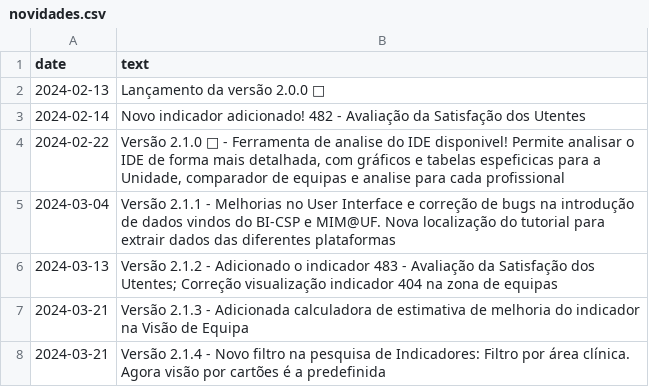
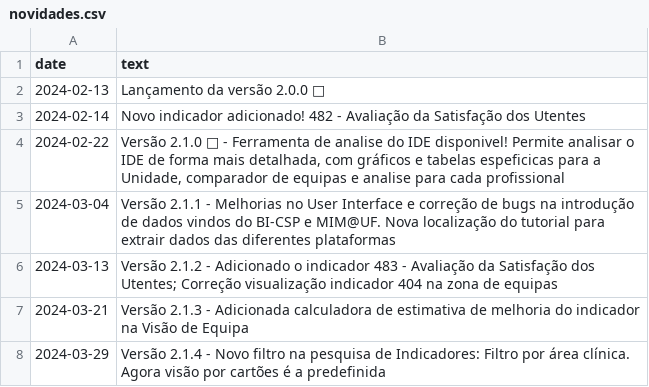
Before and after one commit to DiogoCarapito/mgfhub, a CSV file: content/novidades.csv, drawn as a sheet.

```diff
--- a/content/novidades.csv
+++ b/content/novidades.csv
@@ -7,2 +7,2 @@ date,text
 2024-03-21,"Versão 2.1.3 - Adicionada calculadora de estimativa de melhoria do indicador na Visão de Equipa"
-2024-03-21,"Versão 2.1.4 - Novo filtro na pesquisa de Indicadores: Filtro por área clínica. Agora visão por cartões é a predefinida"
+2024-03-29,"Versão 2.1.4 - Novo filtro na pesquisa de Indicadores: Filtro por área clínica. Agora visão por cartões é a predefinida"
```
Also changed, not shown: content/changelog.csv.
